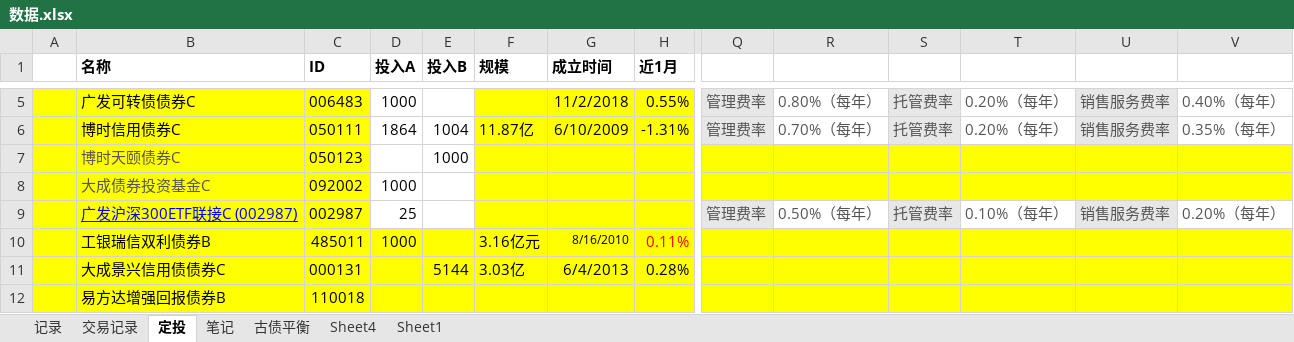
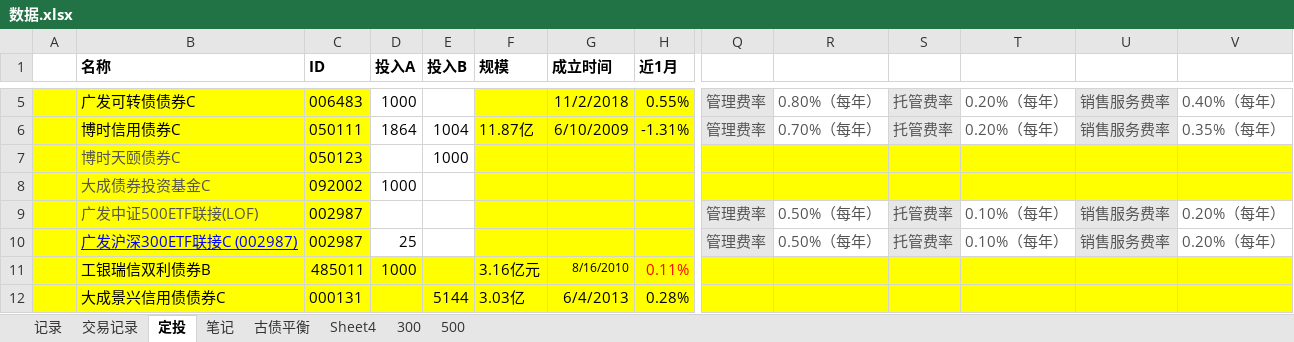
Before and after one commit to linking530/tushare, an Excel workbook: data/数据.xlsx, sheet 定投, drawn as a sheet; only a part is shown, gaps mark what is left out; the shorter side is filled out with more unchanged rows; values as stored, in another font and other column widths than the file's, no borders; rows hold the shown columns only; the diff names each change by its address in the sheet, - before the commit and + after, or states it on an @@ line.

```diff
--- a/data/数据.xlsx (sheet 定投)
+++ b/data/数据.xlsx (sheet 定投)
-sheet tab: Sheet1
+sheet tab: 300
+sheet tab: 500
+row 9:  | 广发中证500ETF联接(LOF) | 002987 |  |  |  |  |  | 管理费率 | 0.50%（每年） | 托管费率 | 0.10%（每年） | 销售服务费率 | 0.20%（每年）
```
Also changed, not shown: sheet 300, charts or pictures.
